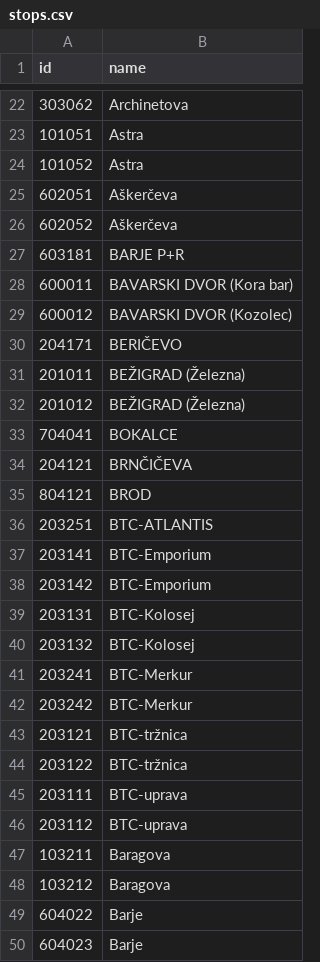
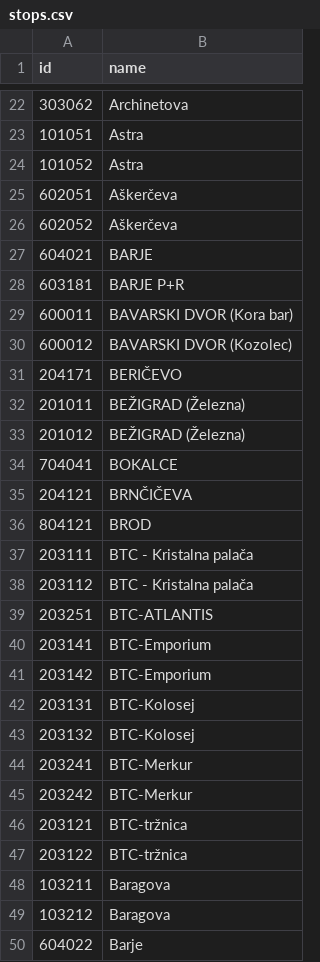
Before and after one commit to openstreetmap-si/bus-routes-osm-lpp, a CSV file: data/lpp/stops.csv, drawn as a sheet; only a part is shown, gaps mark what is left out; the shorter side is filled out with more unchanged rows; removed rows and columns are numbered as before the commit, all else as after; the diff names each change by its address in the sheet, - before the commit and + after, or states it on an @@ line.

```diff
--- a/data/lpp/stops.csv
+++ b/data/lpp/stops.csv
+row 27: 604021 | BARJE
+row 37: 203111 | BTC - Kristalna palača
+row 38: 203112 | BTC - Kristalna palača
-row 45: 203111 | BTC-uprava
-row 46: 203112 | BTC-uprava
```
Also changed, not shown: data/lpp/lines.csv, data/lpp/lines_stops.csv.
